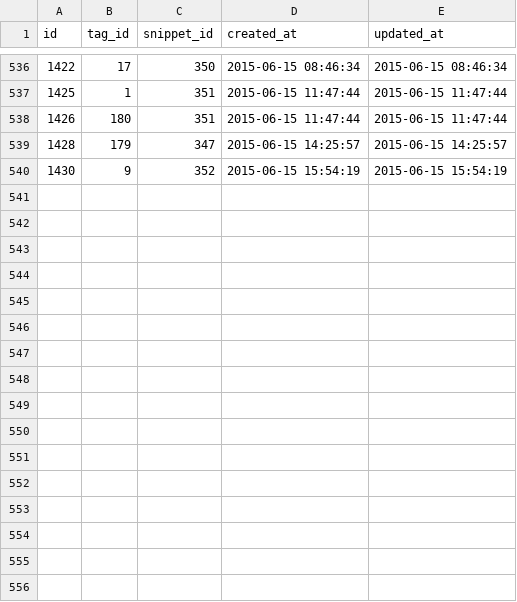
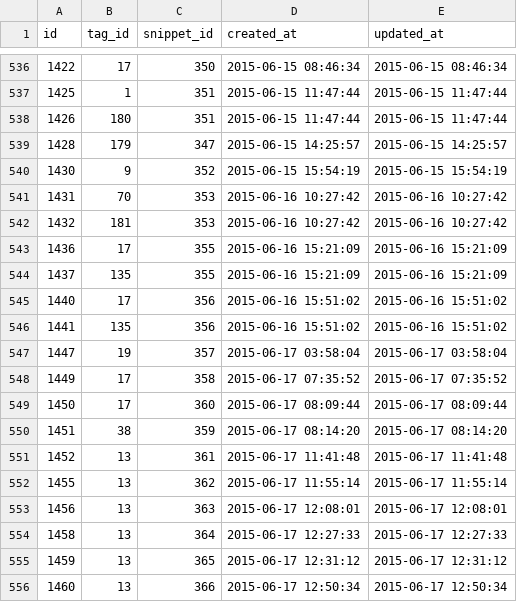
Before and after one commit to edisonthk/biboro, a CSV file: database/seeds/data/snippet_tag.csv, drawn as a sheet; only a part is shown, gaps mark what is left out; the diff names each change by its address in the sheet, - before the commit and + after, or states it on an @@ line.

```diff
--- a/database/seeds/data/snippet_tag.csv
+++ b/database/seeds/data/snippet_tag.csv
+row 541: 1431 | 70 | 353 | 2015-06-16 10:27:42 | 2015-06-16 10:27:42
+row 542: 1432 | 181 | 353 | 2015-06-16 10:27:42 | 2015-06-16 10:27:42
+row 543: 1436 | 17 | 355 | 2015-06-16 15:21:09 | 2015-06-16 15:21:09
+row 544: 1437 | 135 | 355 | 2015-06-16 15:21:09 | 2015-06-16 15:21:09
+row 545: 1440 | 17 | 356 | 2015-06-16 15:51:02 | 2015-06-16 15:51:02
+row 546: 1441 | 135 | 356 | 2015-06-16 15:51:02 | 2015-06-16 15:51:02
+row 547: 1447 | 19 | 357 | 2015-06-17 03:58:04 | 2015-06-17 03:58:04
+row 548: 1449 | 17 | 358 | 2015-06-17 07:35:52 | 2015-06-17 07:35:52
+row 549: 1450 | 17 | 360 | 2015-06-17 08:09:44 | 2015-06-17 08:09:44
+row 550: 1451 | 38 | 359 | 2015-06-17 08:14:20 | 2015-06-17 08:14:20
+row 551: 1452 | 13 | 361 | 2015-06-17 11:41:48 | 2015-06-17 11:41:48
+row 552: 1455 | 13 | 362 | 2015-06-17 11:55:14 | 2015-06-17 11:55:14
+row 553: 1456 | 13 | 363 | 2015-06-17 12:08:01 | 2015-06-17 12:08:01
+row 554: 1458 | 13 | 364 | 2015-06-17 12:27:33 | 2015-06-17 12:27:33
+row 555: 1459 | 13 | 365 | 2015-06-17 12:31:12 | 2015-06-17 12:31:12
+row 556: 1460 | 13 | 366 | 2015-06-17 12:50:34 | 2015-06-17 12:50:34
```
Also changed, not shown: database/seeds/data/drafts.csv, database/seeds/data/tags.csv, 6 other files.
